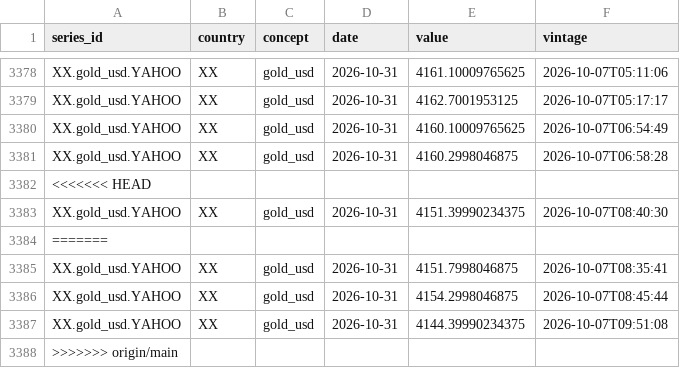
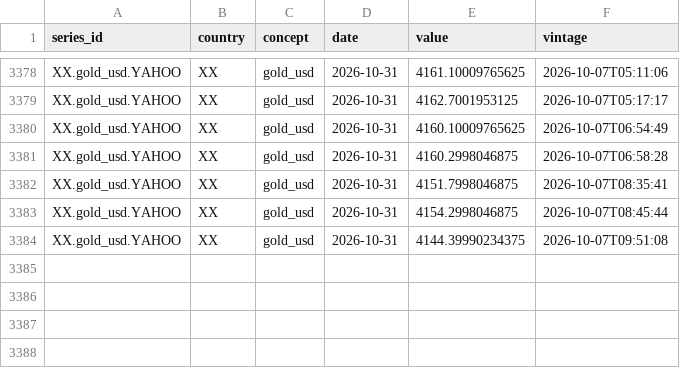
Before and after one commit to hdcapital/sovereign-debt-model, a CSV file: data/clean/gold.csv, drawn as a sheet; only a part is shown, gaps mark what is left out.

```diff
--- a/data/clean/gold.csv
+++ b/data/clean/gold.csv
@@ -3381,5 +3381,2 @@ XX.gold_usd.YAHOO,XX,gold_usd,2026-10-31,4160.10009765625,2026-10-07T06:54:49
 XX.gold_usd.YAHOO,XX,gold_usd,2026-10-31,4160.2998046875,2026-10-07T06:58:28
-<<<<<<< HEAD
-XX.gold_usd.YAHOO,XX,gold_usd,2026-10-31,4151.39990234375,2026-10-07T08:40:30
-=======
 XX.gold_usd.YAHOO,XX,gold_usd,2026-10-31,4151.7998046875,2026-10-07T08:35:41
@@ -3387,2 +3384 @@ XX.gold_usd.YAHOO,XX,gold_usd,2026-10-31,4154.2998046875,2026-10-07T08:45:44
 XX.gold_usd.YAHOO,XX,gold_usd,2026-10-31,4144.39990234375,2026-10-07T09:51:08
->>>>>>> origin/main
```
Also changed, not shown: data/catalog.csv, 3 other files.
